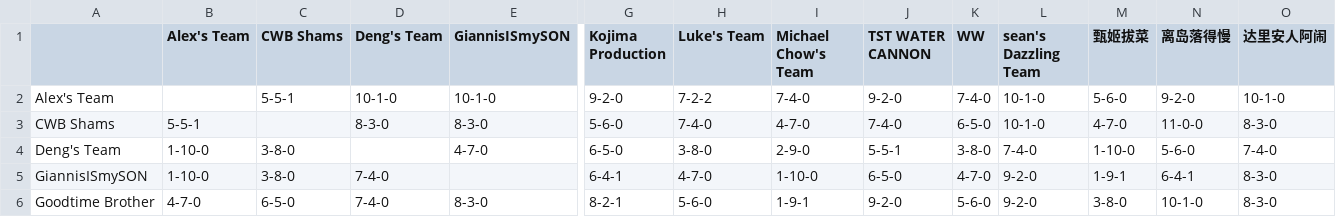
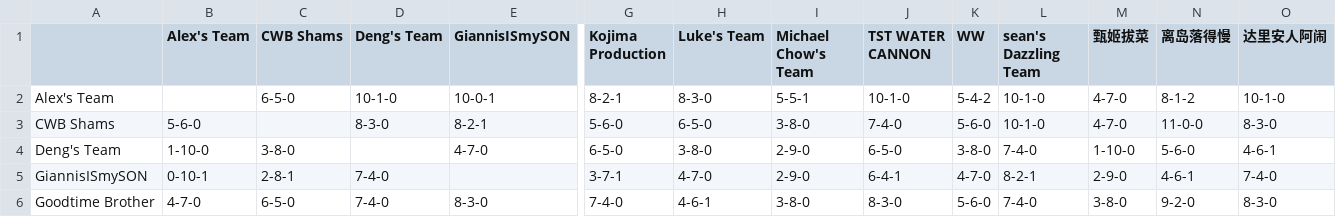
Before and after one commit to williamww19/fantasy, a CSV file: data/league_13648/weekly_summary/week_10.csv, drawn as a sheet; only a part is shown, gaps mark what is left out; the diff covers the shown part only; the diff names each change by its address in the sheet, - before the commit and + after, or states it on an @@ line.

```diff
--- a/data/league_13648/weekly_summary/week_10.csv
+++ b/data/league_13648/weekly_summary/week_10.csv
-C2 (CWB Shams): 5-5-1
+C2 (CWB Shams): 6-5-0
-E2 (GiannisISmySON): 10-1-0
+E2 (GiannisISmySON): 10-0-1
-G2 (Kojima Production): 9-2-0
+G2 (Kojima Production): 8-2-1
-H2 (Luke's Team): 7-2-2
+H2 (Luke's Team): 8-3-0
-I2 (Michael Chow's Team): 7-4-0
+I2 (Michael Chow's Team): 5-5-1
-J2 (TST WATER CANNON): 9-2-0
+J2 (TST WATER CANNON): 10-1-0
-K2 (WW): 7-4-0
+K2 (WW): 5-4-2
-M2 (甄姬拔菜): 5-6-0
+M2 (甄姬拔菜): 4-7-0
-N2 (离岛落得慢): 9-2-0
+N2 (离岛落得慢): 8-1-2
-B3 (Alex's Team): 5-5-1
+B3 (Alex's Team): 5-6-0
-E3 (GiannisISmySON): 8-3-0
+E3 (GiannisISmySON): 8-2-1
-H3 (Luke's Team): 7-4-0
+H3 (Luke's Team): 6-5-0
-I3 (Michael Chow's Team): 4-7-0
+I3 (Michael Chow's Team): 3-8-0
-K3 (WW): 6-5-0
+K3 (WW): 5-6-0
-J4 (TST WATER CANNON): 5-5-1
+J4 (TST WATER CANNON): 6-5-0
-O4 (达里安人阿闹): 7-4-0
+O4 (达里安人阿闹): 4-6-1
-B5 (Alex's Team): 1-10-0
+B5 (Alex's Team): 0-10-1
-C5 (CWB Shams): 3-8-0
+C5 (CWB Shams): 2-8-1
-G5 (Kojima Production): 6-4-1
+G5 (Kojima Production): 3-7-1
-I5 (Michael Chow's Team): 1-10-0
+I5 (Michael Chow's Team): 2-9-0
-J5 (TST WATER CANNON): 6-5-0
+J5 (TST WATER CANNON): 6-4-1
-L5 (sean's Dazzling Team): 9-2-0
+L5 (sean's Dazzling Team): 8-2-1
-M5 (甄姬拔菜): 1-9-1
+M5 (甄姬拔菜): 2-9-0
-N5 (离岛落得慢): 6-4-1
+N5 (离岛落得慢): 4-6-1
-O5 (达里安人阿闹): 8-3-0
+O5 (达里安人阿闹): 7-4-0
-G6 (Kojima Production): 8-2-1
+G6 (Kojima Production): 7-4-0
-H6 (Luke's Team): 5-6-0
+H6 (Luke's Team): 4-6-1
-I6 (Michael Chow's Team): 1-9-1
+I6 (Michael Chow's Team): 3-8-0
-J6 (TST WATER CANNON): 9-2-0
+J6 (TST WATER CANNON): 8-3-0
-L6 (sean's Dazzling Team): 9-2-0
+L6 (sean's Dazzling Team): 7-4-0
-N6 (离岛落得慢): 10-1-0
+N6 (离岛落得慢): 9-2-0
```
Also changed, not shown: 65 edited cells elsewhere in this file, data/league_13648/weekly_stats/week_10.csv, data/league_33203/weekly_stats/week_10.csv, 8 other files.
